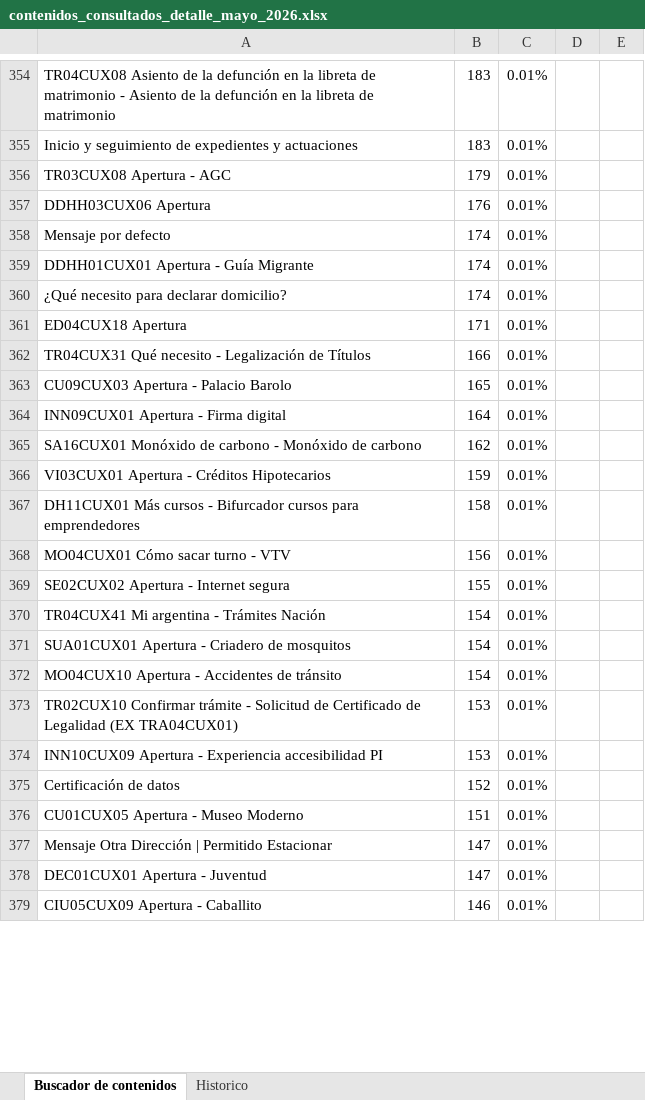
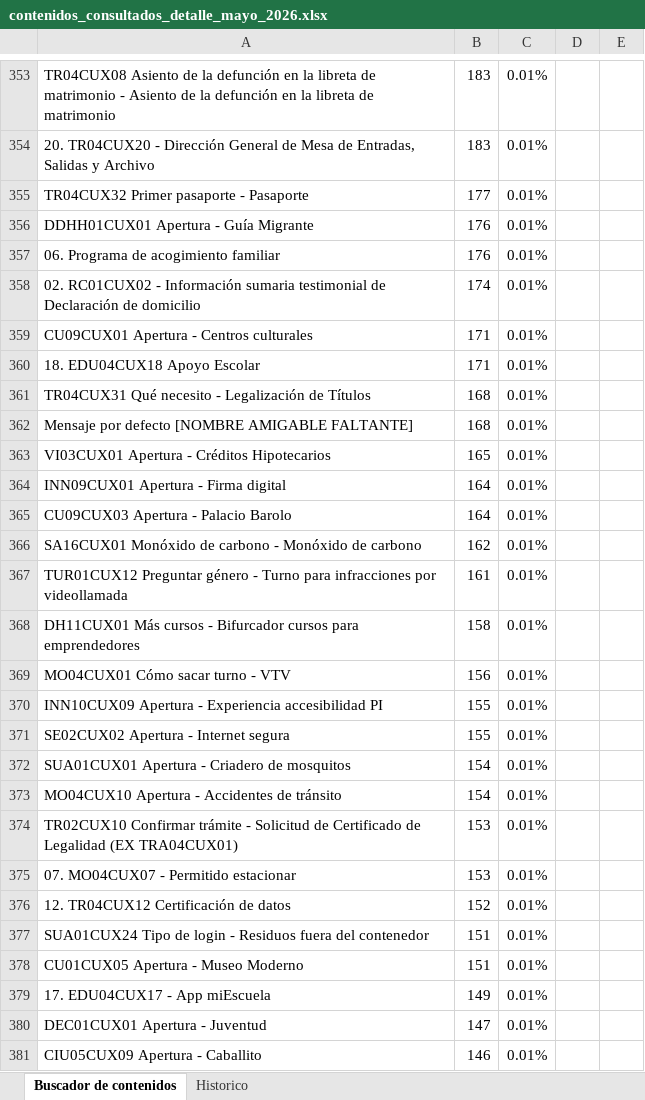
Before and after one commit to EdVeralli/Metricas_Boti_Mensual, an Excel workbook: Contenidos_Consultados/output/contenidos_consultados_detalle_mayo_2026.xlsx, sheet Buscador de contenidos, drawn as a sheet; only a part is shown, gaps mark what is left out; values as stored, in another font and other column widths than the file's, no borders; removed rows and columns are numbered as before the commit, all else as after; the diff covers the shown part only; the diff names each change by its address in the sheet, - before the commit and + after, or states it on an @@ line.

Commit message:
Contenidos_Consultados: cascada de nombres amigables ampliada (Trasco + logica vieja + logica nueva Name->Topic + disclaimer); Trasco.csv corregido (Vehiculos -> Vehiculos con tilde)

```diff
--- a/Contenidos_Consultados/output/contenidos_consultados_detalle_mayo_2026.xlsx (sheet Buscador de contenidos)
+++ b/Contenidos_Consultados/output/contenidos_consultados_detalle_mayo_2026.xlsx (sheet Buscador de contenidos)
-A354: Inicio y seguimiento de expedientes y actuaciones
+A354: 20. TR04CUX20 - Dirección General de Mesa de Entradas, Salidas y Archivo
-row 356: TR03CUX08 Apertura - AGC | 179 | 0.01%
-row 357: DDHH03CUX06 Apertura | 176 | 0.01%
-row 358: Mensaje por defecto | 174 | 0.01%
+row 355: TR04CUX32 Primer pasaporte - Pasaporte | 177 | 0.01%
-B356: 174
+B356: 176
+row 357: 06. Programa de acogimiento familiar | 176 | 0.01%
-A358: ¿Qué necesito para declarar domicilio?
+A358: 02. RC01CUX02 - Información sumaria testimonial de Declaración de domicilio
+row 359: CU09CUX01 Apertura - Centros culturales | 171 | 0.01%
-A360: ED04CUX18 Apertura
+A360: 18. EDU04CUX18 Apoyo Escolar
-B361: 166
+B361: 168
+row 362: Mensaje por defecto [NOMBRE AMIGABLE FALTANTE] | 168 | 0.01%
-A363: CU09CUX03 Apertura - Palacio Barolo
+A363: VI03CUX01 Apertura - Créditos Hipotecarios
+row 365: CU09CUX03 Apertura - Palacio Barolo | 164 | 0.01%
-row 366: VI03CUX01 Apertura - Créditos Hipotecarios | 159 | 0.01%
+row 367: TUR01CUX12 Preguntar género - Turno para infracciones por videollamada | 161 | 0.01%
+row 370: INN10CUX09 Apertura - Experiencia accesibilidad PI | 155 | 0.01%
-row 370: TR04CUX41 Mi argentina - Trámites Nación | 154 | 0.01%
-A375: INN10CUX09 Apertura - Experiencia accesibilidad PI
+A375: 07. MO04CUX07 - Permitido estacionar
-A376: Certificación de datos
+A376: 12. TR04CUX12 Certificación de datos
+row 377: SUA01CUX24 Tipo de login - Residuos fuera del contenedor | 151 | 0.01%
-row 377: Mensaje Otra Dirección | Permitido Estacionar | 147 | 0.01%
+row 379: 17. EDU04CUX17 - App miEscuela | 149 | 0.01%
```
Also changed, not shown: 232 added rows, 241 removed rows, 53 moved rows and 250 edited cells elsewhere in this sheet, Contenidos_Consultados/output/contenidos_consultados_mayo_2026.xlsx, 14 other files.
